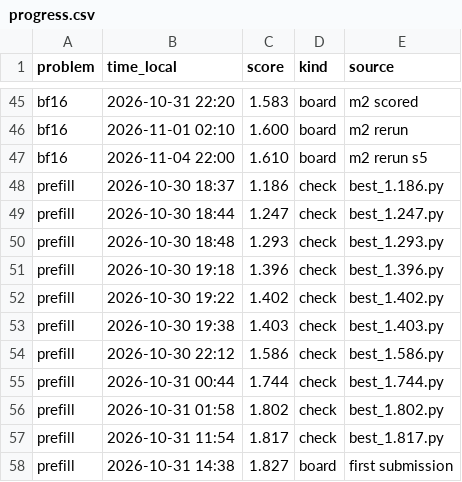
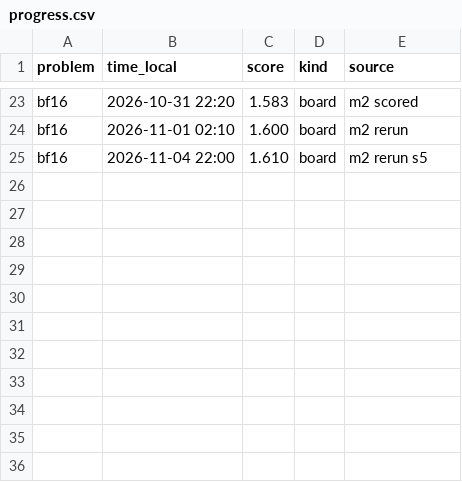
Before and after one commit to PhilippMarquardt/kernel-development, a CSV file: okc-challenge/progress/progress.csv, drawn as a sheet; only a part is shown, gaps mark what is left out; the diff covers the shown part only; the diff names each change by its address in the sheet, - before the commit and + after, or states it on an @@ line.

```diff
--- a/okc-challenge/progress/progress.csv
+++ b/okc-challenge/progress/progress.csv
-row 48: prefill | 2026-10-30 18:37 | 1.186 | check | best_1.186.py
-row 49: prefill | 2026-10-30 18:44 | 1.247 | check | best_1.247.py
-row 50: prefill | 2026-10-30 18:48 | 1.293 | check | best_1.293.py
-row 51: prefill | 2026-10-30 19:18 | 1.396 | check | best_1.396.py
-row 52: prefill | 2026-10-30 19:22 | 1.402 | check | best_1.402.py
-row 53: prefill | 2026-10-30 19:38 | 1.403 | check | best_1.403.py
-row 54: prefill | 2026-10-30 22:12 | 1.586 | check | best_1.586.py
-row 55: prefill | 2026-10-31 00:44 | 1.744 | check | best_1.744.py
-row 56: prefill | 2026-10-31 01:58 | 1.802 | check | best_1.802.py
-row 57: prefill | 2026-10-31 11:54 | 1.817 | check | best_1.817.py
-row 58: prefill | 2026-10-31 14:38 | 1.827 | board | first submission
```
Also changed, not shown: 22 removed rows elsewhere in this file, 6 other files.
